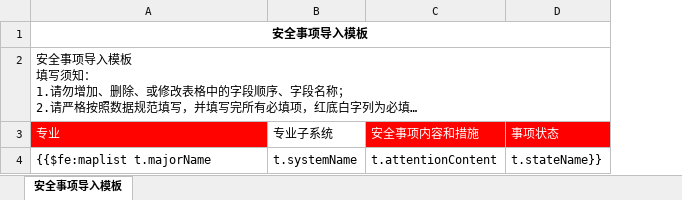
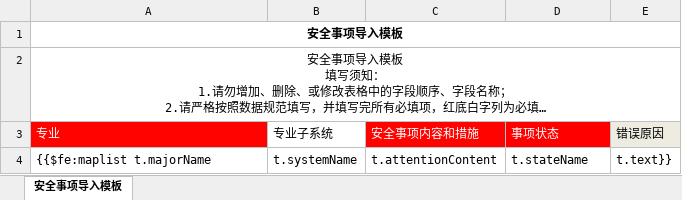
Before and after one commit to shixiansen1999/aiurt, an Excel workbook: aiurt-module-system/src/main/resources/templates/csSafetyAttentionError.xlsx, sheet 安全事项导入模板, drawn as a sheet; long unchanged cells end in …; values as stored, in another font and other column widths than the file's, no borders; the diff names each change by its address in the sheet, - before the commit and + after, or states it on an @@ line.

```diff
--- a/aiurt-module-system/src/main/resources/templates/csSafetyAttentionError.xlsx (sheet 安全事项导入模板)
+++ b/aiurt-module-system/src/main/resources/templates/csSafetyAttentionError.xlsx (sheet 安全事项导入模板)
+column E (错误原因), row 4: t.text}}
-A2 alignment: left
+A2 alignment: center
-D4 (事项状态): t.stateName}}
+D4 (事项状态): t.stateName
```
Also changed, not shown: 2 other files.
